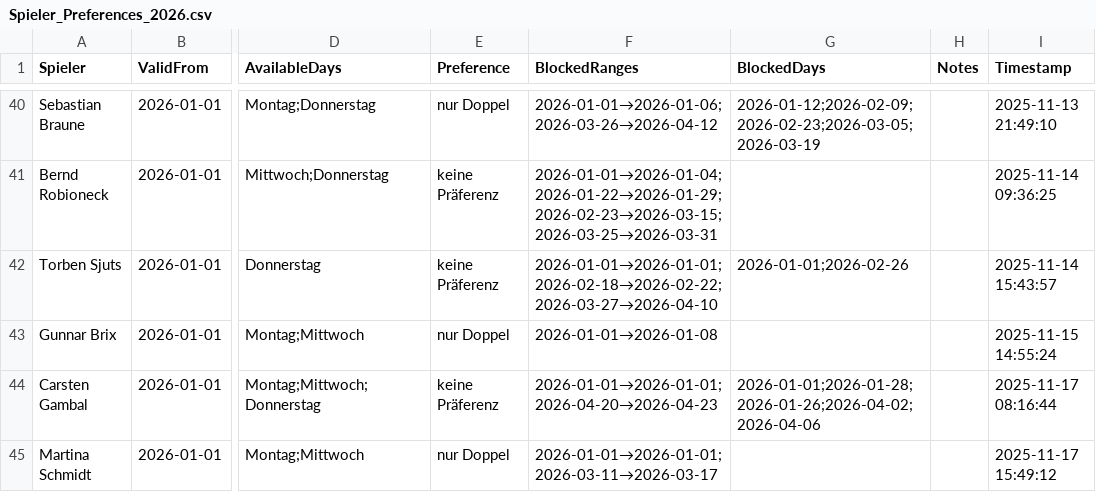
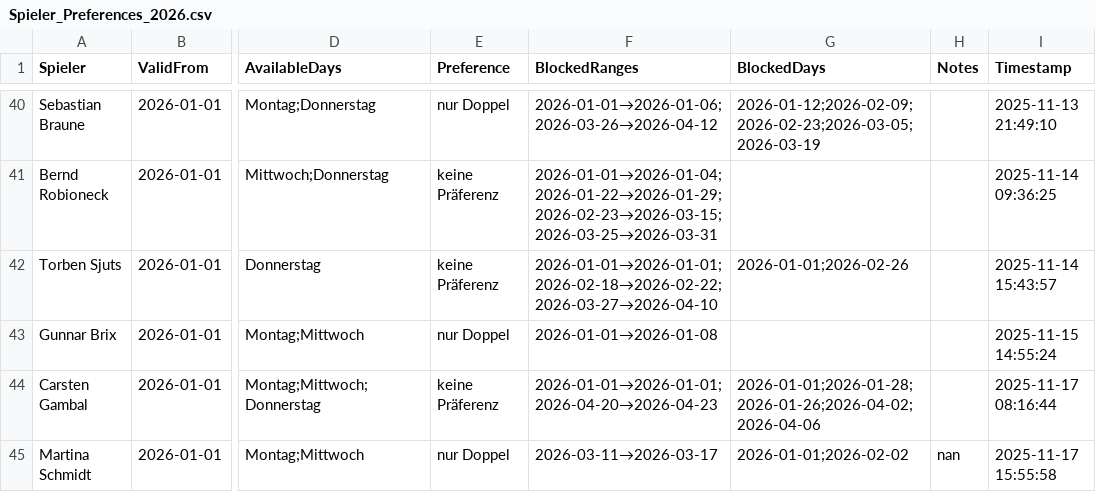
Before and after one commit to liamw8lde/Winter-2024_2025-Training-PLan, a CSV file: Spieler_Preferences_2026.csv, drawn as a sheet; only a part is shown, gaps mark what is left out; the diff names each change by its address in the sheet, - before the commit and + after, or states it on an @@ line.

Commit message:
Update Präferenzen für Martina Schmidt

```diff
--- a/Spieler_Preferences_2026.csv
+++ b/Spieler_Preferences_2026.csv
-F45 (BlockedRanges): 2026-01-01→2026-01-01;2026-03-11→2026-03-17
+F45 (BlockedRanges): 2026-03-11→2026-03-17
-G45 (BlockedDays): (empty)
+G45 (BlockedDays): 2026-01-01;2026-02-02
-H45 (Notes): (empty)
+H45 (Notes): nan
-I45 (Timestamp): 2025-11-17 15:49:12
+I45 (Timestamp): 2025-11-17 15:55:58
```
